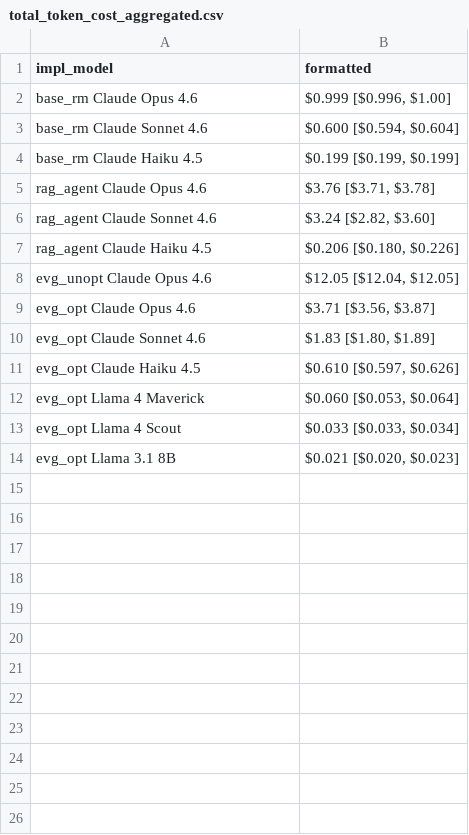
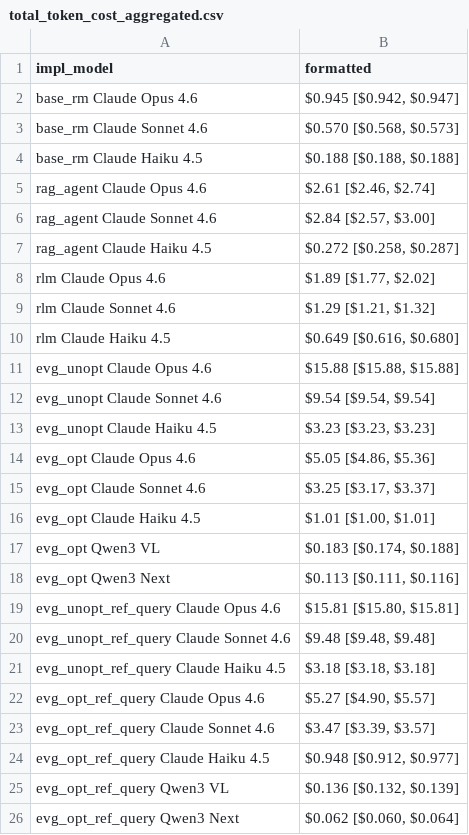
Before and after one commit to brown-db/evergreen, a CSV file: experiments/figures/total_token_cost_aggregated.csv, drawn as a sheet.

```diff
--- a/experiments/figures/total_token_cost_aggregated.csv
+++ b/experiments/figures/total_token_cost_aggregated.csv
@@ -1,14 +1,26 @@
 impl_model,formatted
-base_rm Claude Opus 4.6,"$0.999 [$0.996, $1.00]"
-base_rm Claude Sonnet 4.6,"$0.600 [$0.594, $0.604]"
-base_rm Claude Haiku 4.5,"$0.199 [$0.199, $0.199]"
-rag_agent Claude Opus 4.6,"$3.76 [$3.71, $3.78]"
-rag_agent Claude Sonnet 4.6,"$3.24 [$2.82, $3.60]"
-rag_agent Claude Haiku 4.5,"$0.206 [$0.180, $0.226]"
-evg_unopt Claude Opus 4.6,"$12.05 [$12.04, $12.05]"
-evg_opt Claude Opus 4.6,"$3.71 [$3.56, $3.87]"
-evg_opt Claude Sonnet 4.6,"$1.83 [$1.80, $1.89]"
-evg_opt Claude Haiku 4.5,"$0.610 [$0.597, $0.626]"
-evg_opt Llama 4 Maverick,"$0.060 [$0.053, $0.064]"
-evg_opt Llama 4 Scout,"$0.033 [$0.033, $0.034]"
-evg_opt Llama 3.1 8B,"$0.021 [$0.020, $0.023]"
+base_rm Claude Opus 4.6,"$0.945 [$0.942, $0.947]"
+base_rm Claude Sonnet 4.6,"$0.570 [$0.568, $0.573]"
+base_rm Claude Haiku 4.5,"$0.188 [$0.188, $0.188]"
+rag_agent Claude Opus 4.6,"$2.61 [$2.46, $2.74]"
+rag_agent Claude Sonnet 4.6,"$2.84 [$2.57, $3.00]"
+rag_agent Claude Haiku 4.5,"$0.272 [$0.258, $0.287]"
+rlm Claude Opus 4.6,"$1.89 [$1.77, $2.02]"
+rlm Claude Sonnet 4.6,"$1.29 [$1.21, $1.32]"
+rlm Claude Haiku 4.5,"$0.649 [$0.616, $0.680]"
+evg_unopt Claude Opus 4.6,"$15.88 [$15.88, $15.88]"
+evg_unopt Claude Sonnet 4.6,"$9.54 [$9.54, $9.54]"
+evg_unopt Claude Haiku 4.5,"$3.23 [$3.23, $3.23]"
+evg_opt Claude Opus 4.6,"$5.05 [$4.86, $5.36]"
+evg_opt Claude Sonnet 4.6,"$3.25 [$3.17, $3.37]"
+evg_opt Claude Haiku 4.5,"$1.01 [$1.00, $1.01]"
+evg_opt Qwen3 VL,"$0.183 [$0.174, $0.188]"
+evg_opt Qwen3 Next,"$0.113 [$0.111, $0.116]"
+evg_unopt_ref_query Claude Opus 4.6,"$15.81 [$15.80, $15.81]"
+evg_unopt_ref_query Claude Sonnet 4.6,"$9.48 [$9.48, $9.48]"
+evg_unopt_ref_query Claude Haiku 4.5,"$3.18 [$3.18, $3.18]"
+evg_opt_ref_query Claude Opus 4.6,"$5.27 [$4.90, $5.57]"
+evg_opt_ref_query Claude Sonnet 4.6,"$3.47 [$3.39, $3.57]"
+evg_opt_ref_query Claude Haiku 4.5,"$0.948 [$0.912, $0.977]"
+evg_opt_ref_query Qwen3 VL,"$0.136 [$0.132, $0.139]"
+evg_opt_ref_query Qwen3 Next,"$0.062 [$0.060, $0.064]"
```
Also changed, not shown: experiments/figures/ablation_per_claim.csv, experiments/figures/filter_quality_aggregated.csv, 32 other files.
